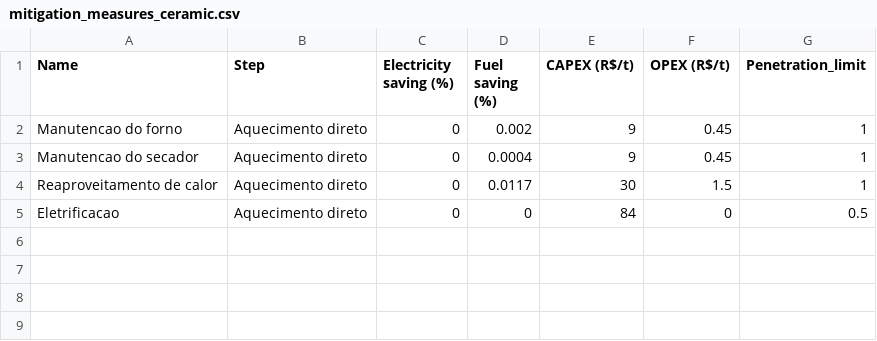
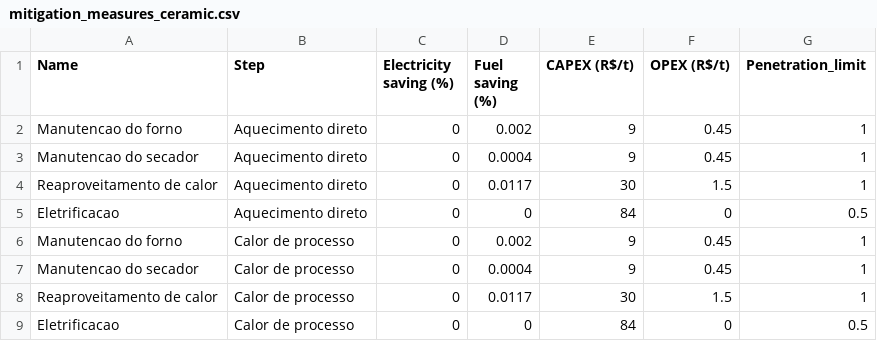
Before and after one commit to ottohebeda/Industry_Energy_Emissions_simulator, a CSV file: mitigation_measures_ceramic.csv, drawn as a sheet; the diff names each change by its address in the sheet, - before the commit and + after, or states it on an @@ line.

Commit message:
Update mitigation_measures_ceramic.csv

```diff
--- a/mitigation_measures_ceramic.csv
+++ b/mitigation_measures_ceramic.csv
+row 6: Manutencao do forno | Calor de processo | 0 | 0.002 | 9 | 0.45 | 1
+row 7: Manutencao do secador | Calor de processo | 0 | 0.0004 | 9 | 0.45 | 1
+row 8: Reaproveitamento de calor | Calor de processo | 0 | 0.0117 | 30 | 1.5 | 1
+row 9: Eletrificacao | Calor de processo | 0 | 0 | 84 | 0 | 0.5
```
